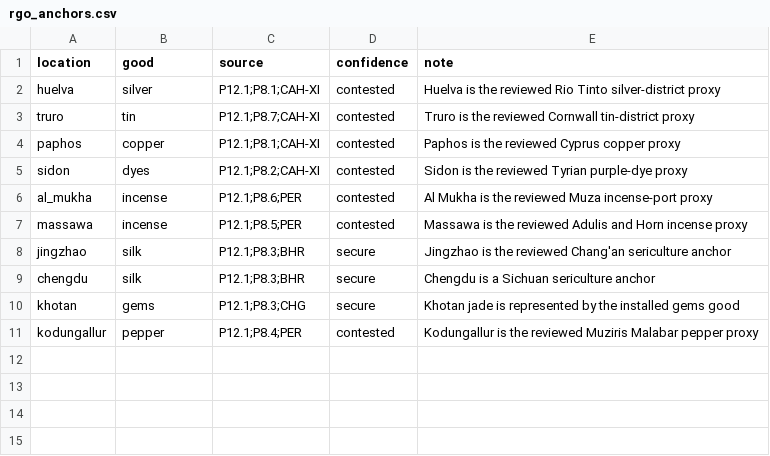
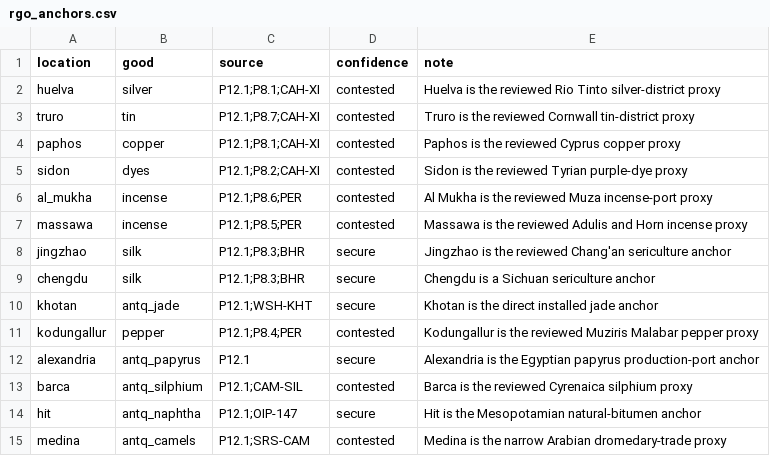
Before and after one commit to Rockydo/antiqvitas, a CSV file: docs/m5/rgo_anchors.csv, drawn as a sheet.

Commit message:
m5: add dedicated ancient trade goods

```diff
--- a/docs/m5/rgo_anchors.csv
+++ b/docs/m5/rgo_anchors.csv
@@ -9,3 +9,7 @@ jingzhao,silk,P12.1;P8.3;BHR,secure,Jingzhao is the reviewed Chang'an sericultur
 chengdu,silk,P12.1;P8.3;BHR,secure,Chengdu is a Sichuan sericulture anchor
-khotan,gems,P12.1;P8.3;CHG,secure,Khotan jade is represented by the installed gems good
+khotan,antq_jade,P12.1;WSH-KHT,secure,Khotan is the direct installed jade anchor
 kodungallur,pepper,P12.1;P8.4;PER,contested,Kodungallur is the reviewed Muziris Malabar pepper proxy
+alexandria,antq_papyrus,P12.1,secure,Alexandria is the Egyptian papyrus production-port anchor
+barca,antq_silphium,P12.1;CAM-SIL,contested,Barca is the reviewed Cyrenaica silphium proxy
+hit,antq_naphtha,P12.1;OIP-147,secure,Hit is the Mesopotamian natural-bitumen anchor
+medina,antq_camels,P12.1;SRS-CAM,contested,Medina is the narrow Arabian dromedary-trade proxy
```
Also changed, not shown: docs/m5/rgo_remap_report.csv, 45 other files.
